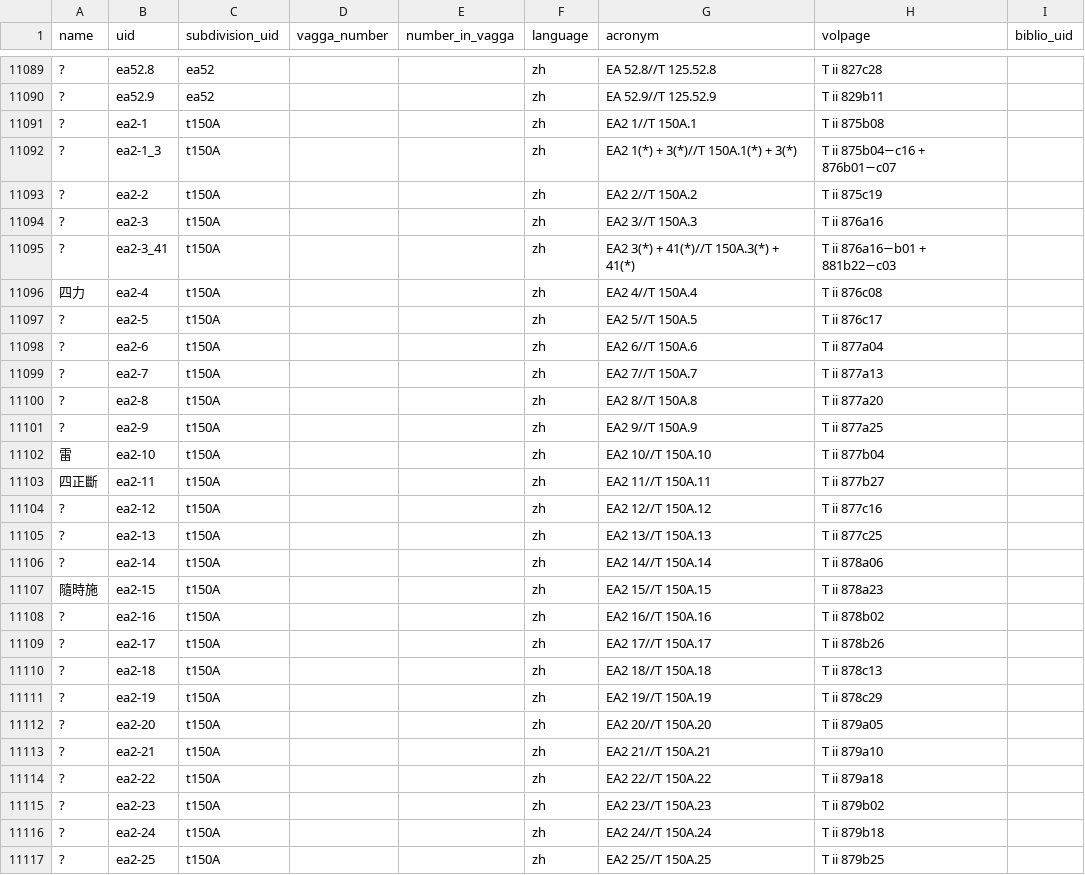
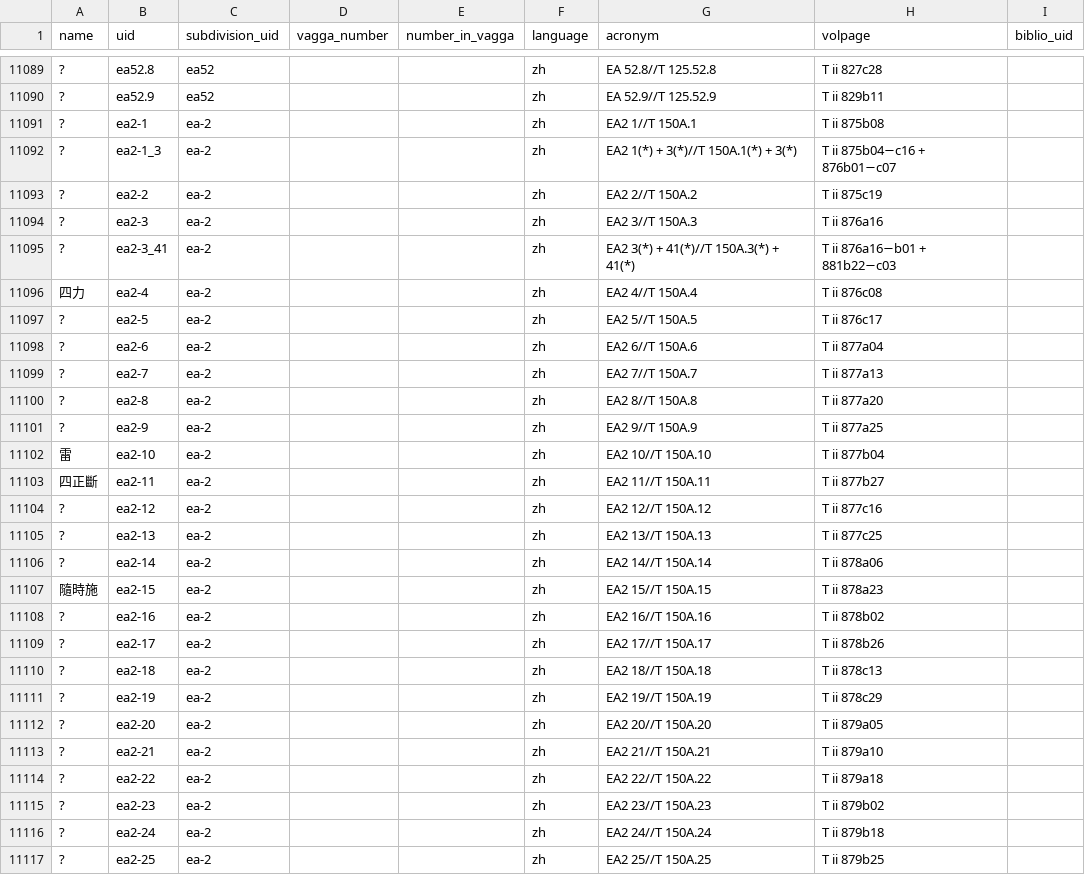
Before and after one commit to suttacentral/legacy-suttacentral-data, a CSV file: table/sutta.csv, drawn as a sheet; only a part is shown, gaps mark what is left out; the diff covers the shown part only; the diff names each change by its address in the sheet, - before the commit and + after, or states it on an @@ line.

Commit message:
Resolved a problem with ea2 /t150A confusion

```diff
--- a/table/sutta.csv
+++ b/table/sutta.csv
-C11091:C11117 (subdivision_uid): t150A
+C11091:C11117 (subdivision_uid): ea-2
```
Also changed, not shown: 23 edited cells elsewhere in this file.
